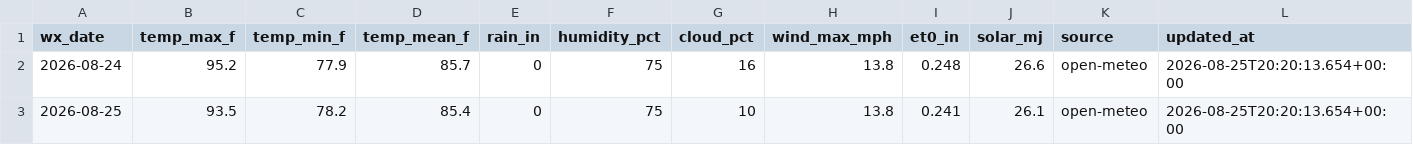
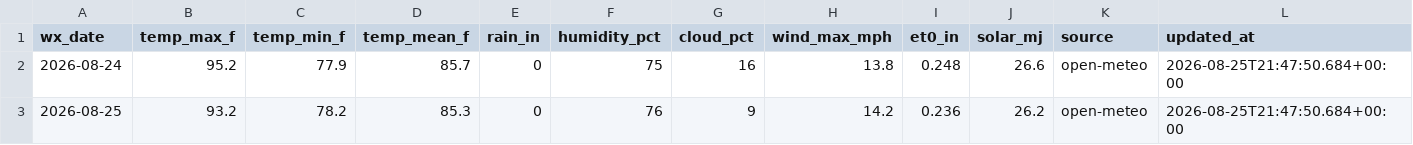
Before and after one commit to AidanJMeyers/ed-cotton-growth-dashboard, a CSV file: data/weather_daily.csv, drawn as a sheet.

```diff
--- a/data/weather_daily.csv
+++ b/data/weather_daily.csv
@@ -1,3 +1,3 @@
 wx_date,temp_max_f,temp_min_f,temp_mean_f,rain_in,humidity_pct,cloud_pct,wind_max_mph,et0_in,solar_mj,source,updated_at
-2026-08-24,95.2,77.9,85.7,0,75,16,13.8,0.248,26.6,open-meteo,2026-08-25T20:20:13.654+00:00
-2026-08-25,93.5,78.2,85.4,0,75,10,13.8,0.241,26.1,open-meteo,2026-08-25T20:20:13.654+00:00
+2026-08-24,95.2,77.9,85.7,0,75,16,13.8,0.248,26.6,open-meteo,2026-08-25T21:47:50.684+00:00
+2026-08-25,93.2,78.2,85.3,0,76,9,14.2,0.236,26.2,open-meteo,2026-08-25T21:47:50.684+00:00
```
Also changed, not shown: 5 other files.
